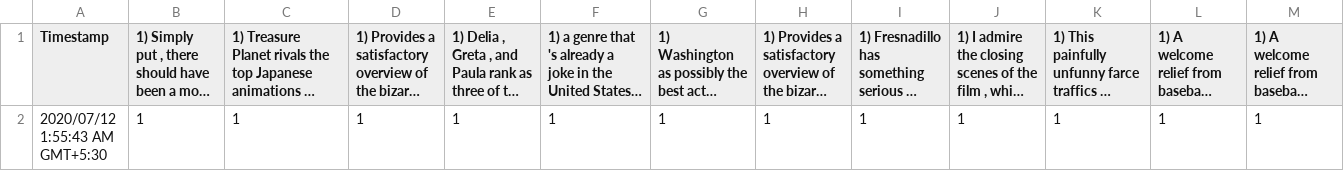
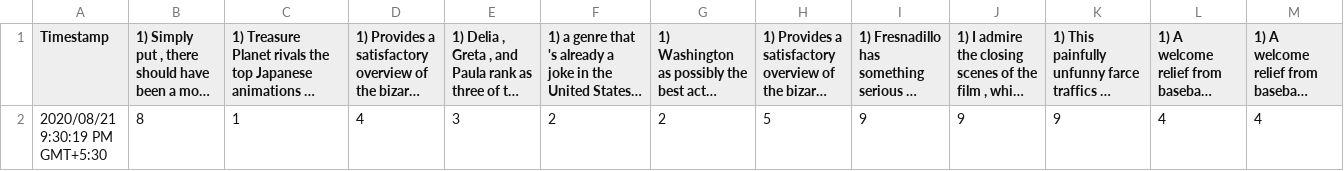
Before and after one commit to amartyadash/percept2vec, a CSV file: csv/Movie Review Comparison 1.csv, drawn as a sheet; only a part is shown; long unchanged cells end in …; removed rows and columns are numbered as before the commit, all else as after; rows hold the shown columns only; the diff names each change by its address in the sheet, - before the commit and + after, or states it on an @@ line.

```diff
--- a/csv/Movie Review Comparison 1.csv
+++ b/csv/Movie Review Comparison 1.csv
-row 2: 2020/07/12 1:55:43 AM GMT+5:30 | 1 | 1 | 1 | 1 | 1 | 1 | 1 | 1 | 1 | 1 | 1 | 1
+row 2: 2020/08/21 9:30:19 PM GMT+5:30 | 8 | 1 | 4 | 3 | 2 | 2 | 5 | 9 | 9 | 9 | 4 | 4
```
Also changed, not shown: csv/Movie Review Comparison 11.csv, 1 other file.
